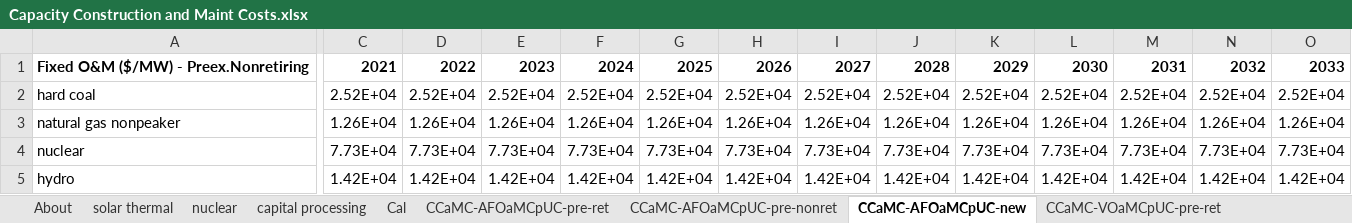
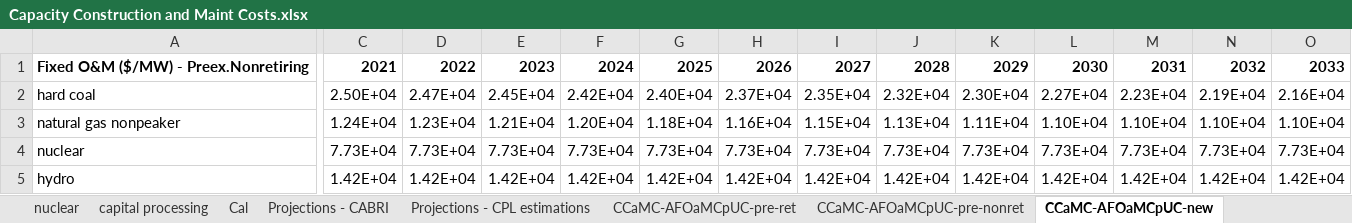
Before and after one commit to EnergyInnovation/eps-brazil, an Excel workbook: InputData/elec/CCaMC/Capacity Construction and Maint Costs.xlsx, sheet CCaMC-AFOaMCpUC-new, drawn as a sheet; only a part is shown, gaps mark what is left out; values as stored, in another font and other column widths than the file's, no borders; the diff covers the shown part only; the diff names each change by its address in the sheet, - before the commit and + after, or states it on an @@ line.

```diff
--- a/InputData/elec/CCaMC/Capacity Construction and Maint Costs.xlsx (sheet CCaMC-AFOaMCpUC-new)
+++ b/InputData/elec/CCaMC/Capacity Construction and Maint Costs.xlsx (sheet CCaMC-AFOaMCpUC-new)
+sheet tab: Projections - CABRI
+sheet tab: Projections - CPL estimations
-C2: 2.52E+04
+C2: 2.50E+04
-D2: 2.52E+04
+D2: 2.47E+04
-E2: 2.52E+04
+E2: 2.45E+04
-F2: 2.52E+04
+F2: 2.42E+04
-G2: 2.52E+04
+G2: 2.40E+04
-H2: 2.52E+04
+H2: 2.37E+04
-I2: 2.52E+04
+I2: 2.35E+04
-J2: 2.52E+04
+J2: 2.32E+04
-K2: 2.52E+04
+K2: 2.30E+04
-L2: 2.52E+04
+L2: 2.27E+04
-M2: 2.52E+04
+M2: 2.23E+04
-N2: 2.52E+04
+N2: 2.19E+04
-O2: 2.52E+04
+O2: 2.16E+04
-C3: 1.26E+04
+C3: 1.24E+04
-D3: 1.26E+04
+D3: 1.23E+04
-E3: 1.26E+04
+E3: 1.21E+04
-F3: 1.26E+04
+F3: 1.20E+04
-G3: 1.26E+04
+G3: 1.18E+04
-H3: 1.26E+04
+H3: 1.16E+04
-I3: 1.26E+04
+I3: 1.15E+04
-J3: 1.26E+04
+J3: 1.13E+04
-K3: 1.26E+04
+K3: 1.11E+04
-L3: 1.26E+04
+L3: 1.10E+04
-M3: 1.26E+04
+M3: 1.10E+04
-N3: 1.26E+04
+N3: 1.10E+04
-O3: 1.26E+04
+O3: 1.10E+04
```
Also changed, not shown: 1 added row, 1 removed row and 214 edited cells elsewhere in this sheet, sheet CCaMC-VOaMCpUC-pre-ret, sheet CCaMC-BCCpUC, sheet CCaMC-VOaMCpUC-new, sheet CCaMC-AFOaMCpUC-pre-ret, sheet Cal, sheet capital processing, 1 more sheet, formulas that keep their value, charts or pictures, 11 other files.
